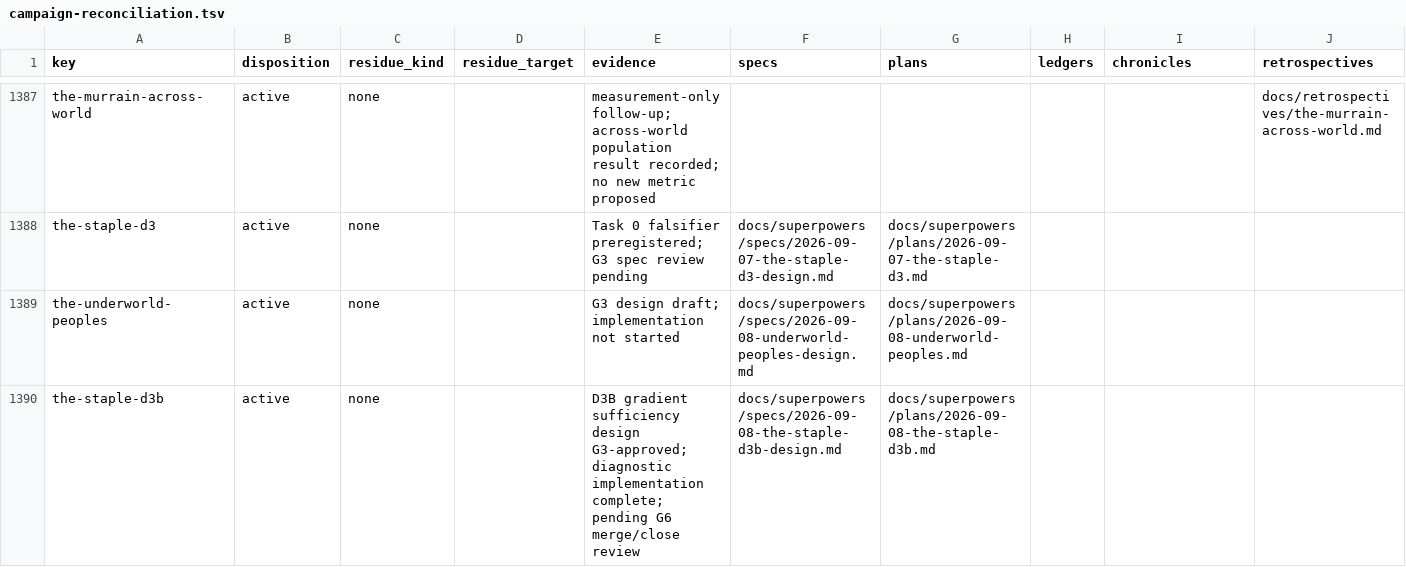
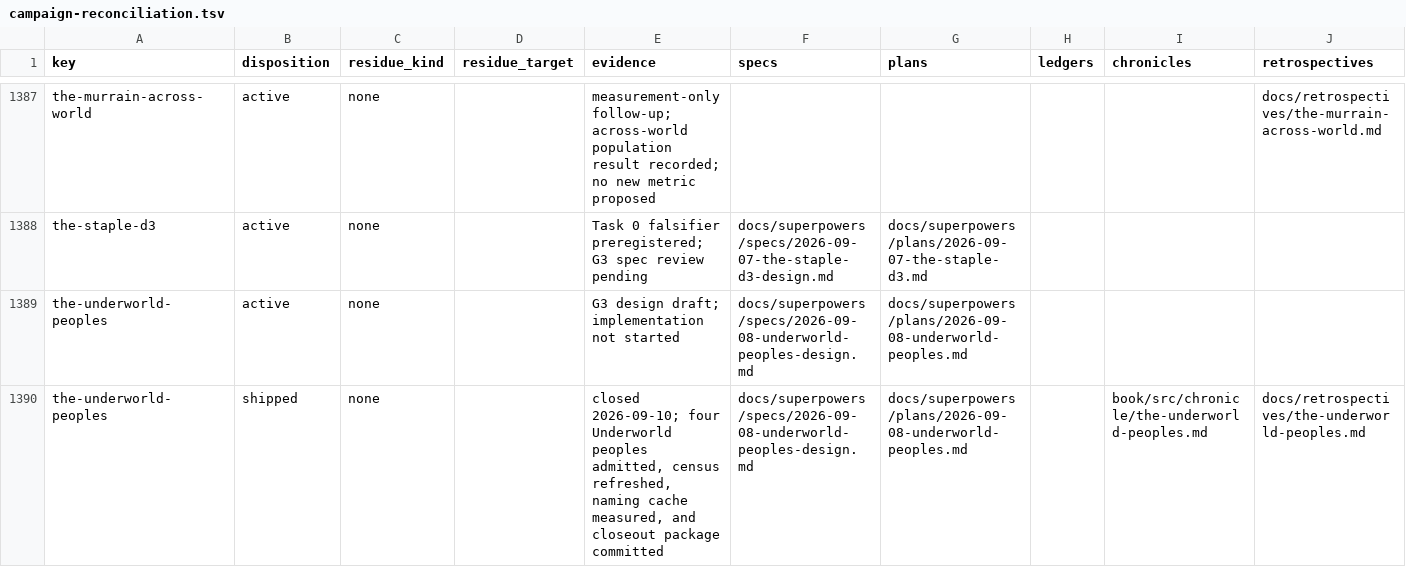
Before and after one commit to hornvale/hornvale, a TSV file: docs/audits/campaign-reconciliation.tsv, drawn as a sheet; only a part is shown, gaps mark what is left out; the shorter side is filled out with more unchanged rows; the diff covers the shown part only.

Commit message:
docs: close Underworld Peoples campaign
Sluice-Headline: add four peoples to the Underworld

```diff
--- a/docs/audits/campaign-reconciliation.tsv
+++ b/docs/audits/campaign-reconciliation.tsv
@@ -1389 +1389,2 @@ the-staple-d3	active	none		Task 0 falsifier preregistered; G3 spec review pendin
 the-underworld-peoples	active	none		G3 design draft; implementation not started	docs/superpowers/specs/2026-09-08-underworld-peoples-design.md	docs/superpowers/plans/2026-09-08-underworld-peoples.md			
+the-underworld-peoples	shipped	none		closed 2026-09-10; four Underworld peoples admitted, census refreshed, naming cache measured, and closeout package committed	docs/superpowers/specs/2026-09-08-underworld-peoples-design.md	docs/superpowers/plans/2026-09-08-underworld-peoples.md		book/src/chronicle/the-underworld-peoples.md	docs/retrospectives/the-underworld-peoples.md
```
Also changed, not shown: 2 added rows elsewhere in this file, 6 other files.
